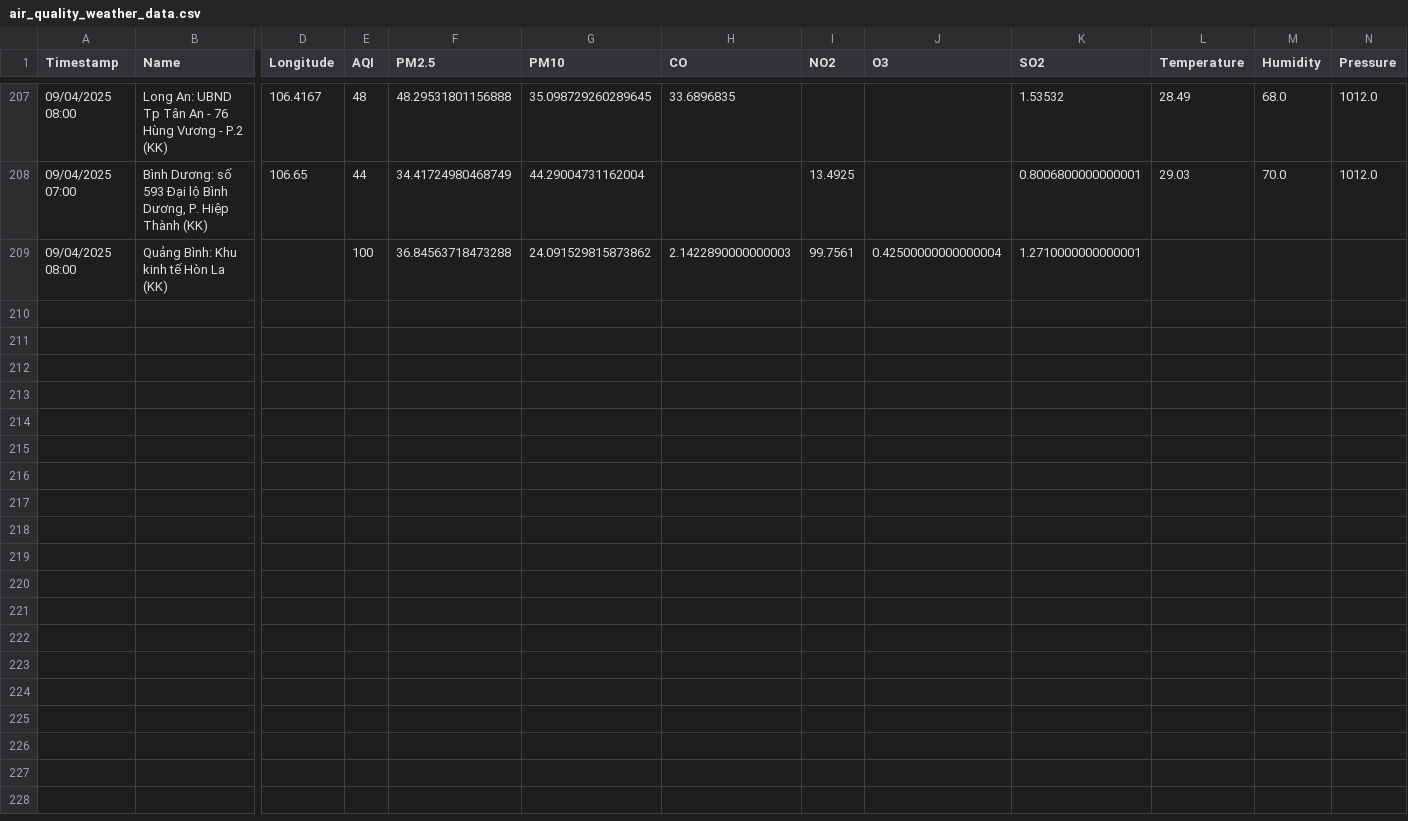
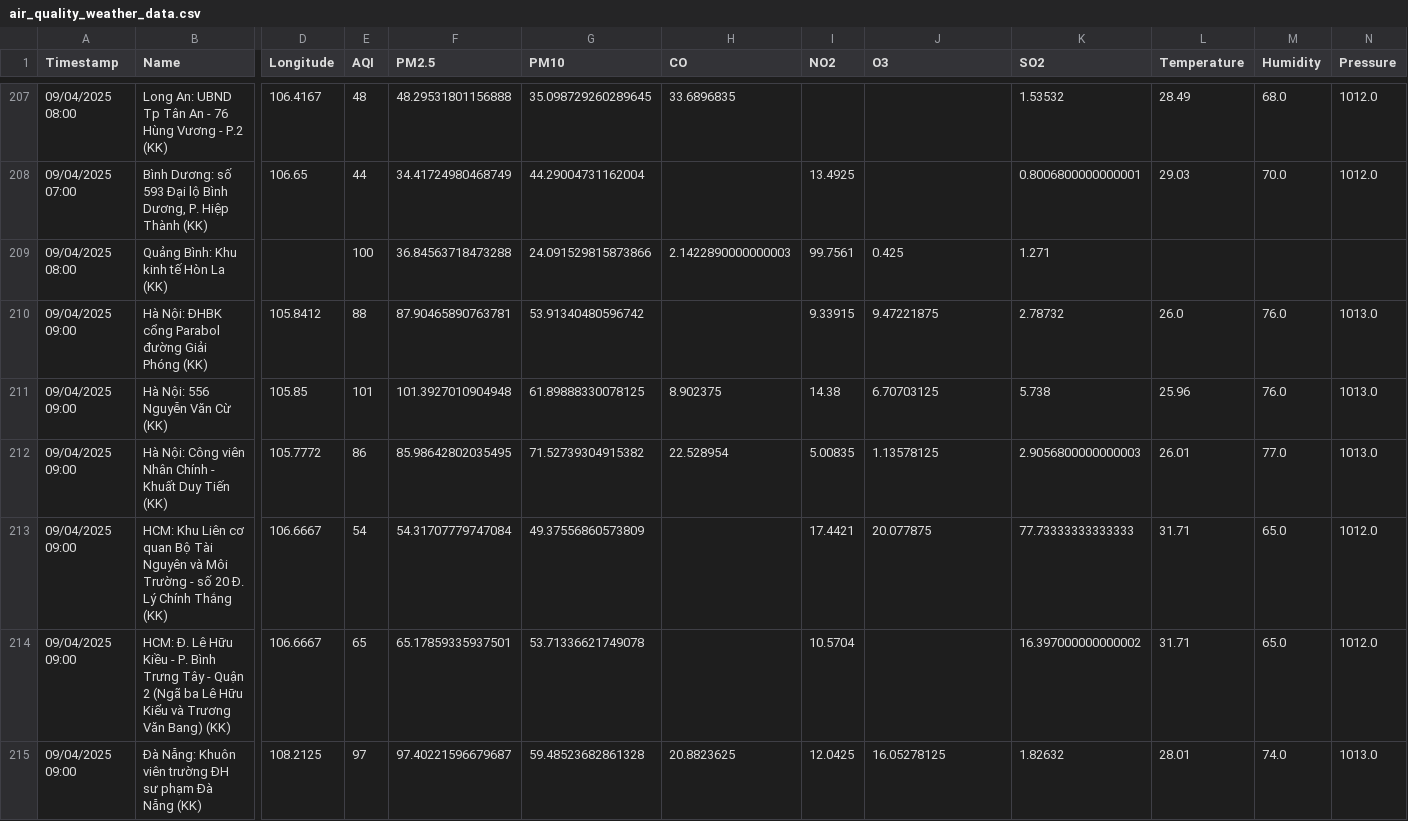
Before and after one commit to DeiET0702/Air-quality, a CSV file: air_quality_weather_data.csv, drawn as a sheet; only a part is shown, gaps mark what is left out; rows hold the shown columns only; the diff covers the shown part only; the diff names each change by its address in the sheet, - before the commit and + after, or states it on an @@ line.

```diff
--- a/air_quality_weather_data.csv
+++ b/air_quality_weather_data.csv
-G209 (PM10): 24.091529815873862
+G209 (PM10): 24.091529815873866
-J209 (O3): 0.42500000000000004
+J209 (O3): 0.425
-K209 (SO2): 1.2710000000000001
+K209 (SO2): 1.271
+row 210: 09/04/2025 09:00 | Hà Nội: ĐHBK cổng Parabol đường Giải Phóng (KK) | 105.8412 | 88 | 87.90465890763781 | 53.91340480596742 |  | 9.33915 | 9.47221875 | 2.78732 | 26.0 | 76.0 | 1013.0
+row 211: 09/04/2025 09:00 | Hà Nội: 556 Nguyễn Văn Cừ (KK) | 105.85 | 101 | 101.3927010904948 | 61.89888330078125 | 8.902375 | 14.38 | 6.70703125 | 5.738 | 25.96 | 76.0 | 1013.0
+row 212: 09/04/2025 09:00 | Hà Nội: Công viên Nhân Chính - Khuất Duy Tiến (KK) | 105.7772 | 86 | 85.98642802035495 | 71.52739304915382 | 22.528954 | 5.00835 | 1.13578125 | 2.9056800000000003 | 26.01 | 77.0 | 1013.0
+row 213: 09/04/2025 09:00 | HCM: Khu Liên cơ quan Bộ Tài Nguyên và Môi Trường - số 20 Đ. Lý Chính Thắng (KK) | 106.6667 | 54 | 54.31707779747084 | 49.37556860573809 |  | 17.4421 | 20.077875 | 77.73333333333333 | 31.71 | 65.0 | 1012.0
+row 214: 09/04/2025 09:00 | HCM: Đ. Lê Hữu Kiều - P. Bình Trưng Tây - Quận 2 (Ngã ba Lê Hữu Kiểu và Trương Văn Bang) (KK) | 106.6667 | 65 | 65.17859335937501 | 53.71336621749078 |  | 10.5704 |  | 16.397000000000002 | 31.71 | 65.0 | 1012.0
+row 215: 09/04/2025 09:00 | Đà Nẵng: Khuôn viên trường ĐH sư phạm Đà Nẵng (KK) | 108.2125 | 97 | 97.40221596679687 | 59.48523682861328 | 20.8823625 | 12.0425 | 16.05278125 | 1.82632 | 28.01 | 74.0 | 1013.0
```
Also changed, not shown: 6 added rows elsewhere in this file.
